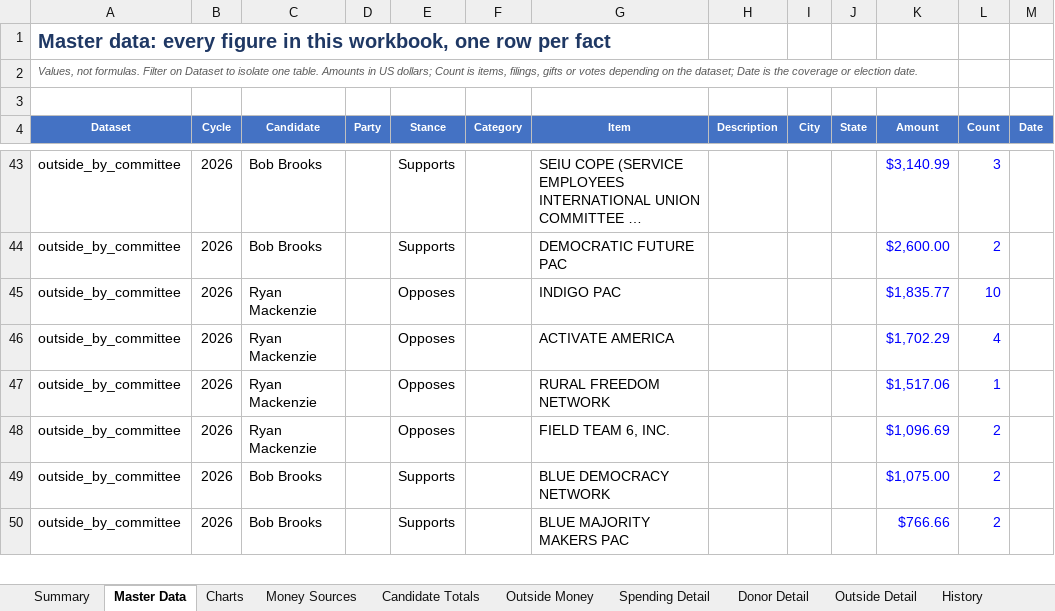
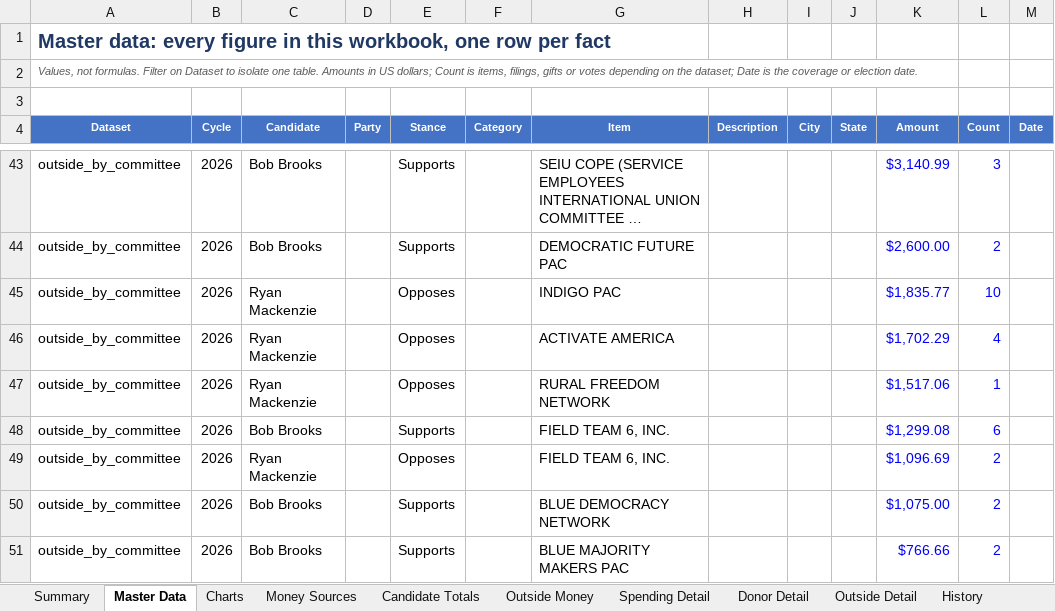
Before and after one commit to weinsteincharles27-del/pa07-finance, an Excel workbook: site/PA07_Campaign_Finance.xlsx, sheet Master Data, drawn as a sheet; only a part is shown, gaps mark what is left out; long unchanged cells end in …; values as stored, in another font and other column widths than the file's, no borders; the diff covers the shown part only; the diff names each change by its address in the sheet, - before the commit and + after, or states it on an @@ line.

Commit message:
Refresh FEC data 2026-10-09 17:06 UTC

```diff
--- a/site/PA07_Campaign_Finance.xlsx (sheet Master Data)
+++ b/site/PA07_Campaign_Finance.xlsx (sheet Master Data)
+row 48: outside_by_committee | 2026 | Bob Brooks |  | Supports |  | FIELD TEAM 6, INC. |  |  |  | $1,299.08 | 6
```
Also changed, not shown: 5 added rows and 1 removed row elsewhere in this sheet, sheet Outside Detail, sheet Outside Money, sheet Notes & Sources, sheet Candidate Totals, sheet Summary, sheet Donor Detail, 2 more sheets, 8 other files.
